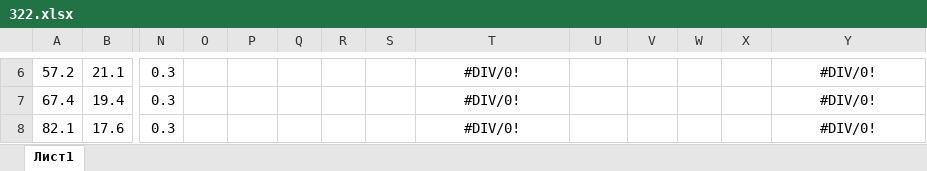
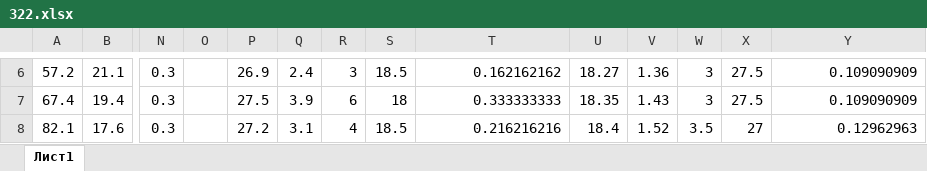
Before and after one commit to futherus/mipt_lab, an Excel workbook: 3.2.2/Simankovich_Maslov/data/322.xlsx, sheet Лист1, drawn as a sheet; only a part is shown, gaps mark what is left out; values as stored, in another font and other column widths than the file's, no borders; the diff covers the shown part only; the diff names each change by its address in the sheet, - before the commit and + after, or states it on an @@ line.

```diff
--- a/3.2.2/Simankovich_Maslov/data/322.xlsx (sheet Лист1)
+++ b/3.2.2/Simankovich_Maslov/data/322.xlsx (sheet Лист1)
-P6: (empty)
+P6: 26.9
-Q6: (empty)
+Q6: 2.4
-R6: (empty)
+R6: 3
-S6: (empty)
+S6: 18.5
-T6:T8 alignment: center
+T6:T8 alignment: right
-T6: #DIV/0!
+T6: 0.162162162
-U6: (empty)
+U6: 18.27
-V6: (empty)
+V6: 1.36
-W6:W7: (empty)
+W6:W7: 3
-X6:X7: (empty)
+X6:X7: 27.5
-Y6:Y8 alignment: center
+Y6:Y8 alignment: right
-Y6:Y7: #DIV/0!
+Y6:Y7: 0.109090909
-P7: (empty)
+P7: 27.5
-Q7: (empty)
+Q7: 3.9
-R7: (empty)
+R7: 6
-S7: (empty)
+S7: 18
-T7: #DIV/0!
+T7: 0.333333333
-U7: (empty)
+U7: 18.35
-V7: (empty)
+V7: 1.43
-P8: (empty)
+P8: 27.2
-Q8: (empty)
+Q8: 3.1
-R8: (empty)
+R8: 4
-S8: (empty)
+S8: 18.5
-T8: #DIV/0!
+T8: 0.216216216
-U8: (empty)
+U8: 18.4
-V8: (empty)
+V8: 1.52
-W8: (empty)
+W8: 3.5
-X8: (empty)
+X8: 27
-Y8: #DIV/0!
+Y8: 0.12962963
```
Also changed, not shown: 17 added rows, 5 removed rows, 47 edited cells and cell formats elsewhere in this sheet.
